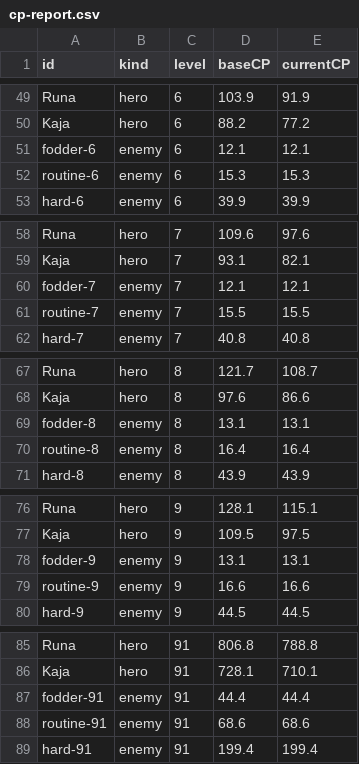
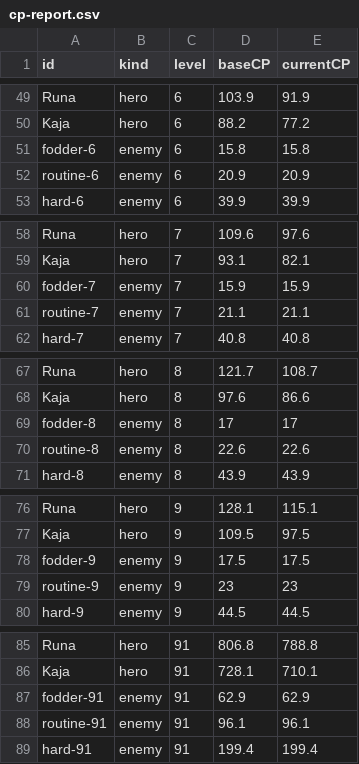
Before and after one commit to mdtrahan/wishfire-game, a CSV file: output/balance/cp-report.csv, drawn as a sheet; only a part is shown, gaps mark what is left out; the diff covers the shown part only.

```diff
--- a/output/balance/cp-report.csv
+++ b/output/balance/cp-report.csv
@@ -50,4 +50,4 @@ Runa,hero,6,103.9,91.9
 Kaja,hero,6,88.2,77.2
-fodder-6,enemy,6,12.1,12.1
-routine-6,enemy,6,15.3,15.3
+fodder-6,enemy,6,15.8,15.8
+routine-6,enemy,6,20.9,20.9
 hard-6,enemy,6,39.9,39.9
@@ -59,4 +59,4 @@ Runa,hero,7,109.6,97.6
 Kaja,hero,7,93.1,82.1
-fodder-7,enemy,7,12.1,12.1
-routine-7,enemy,7,15.5,15.5
+fodder-7,enemy,7,15.9,15.9
+routine-7,enemy,7,21.1,21.1
 hard-7,enemy,7,40.8,40.8
@@ -68,4 +68,4 @@ Runa,hero,8,121.7,108.7
 Kaja,hero,8,97.6,86.6
-fodder-8,enemy,8,13.1,13.1
-routine-8,enemy,8,16.4,16.4
+fodder-8,enemy,8,17,17
+routine-8,enemy,8,22.6,22.6
 hard-8,enemy,8,43.9,43.9
@@ -77,4 +77,4 @@ Runa,hero,9,128.1,115.1
 Kaja,hero,9,109.5,97.5
-fodder-9,enemy,9,13.1,13.1
-routine-9,enemy,9,16.6,16.6
+fodder-9,enemy,9,17.5,17.5
+routine-9,enemy,9,23,23
 hard-9,enemy,9,44.5,44.5
@@ -86,4 +86,4 @@ Runa,hero,91,806.8,788.8
 Kaja,hero,91,728.1,710.1
-fodder-91,enemy,91,44.4,44.4
-routine-91,enemy,91,68.6,68.6
+fodder-91,enemy,91,62.9,62.9
+routine-91,enemy,91,96.1,96.1
 hard-91,enemy,91,199.4,199.4
```
Also changed, not shown: 52 edited cells elsewhere in this file, 7 other files.
